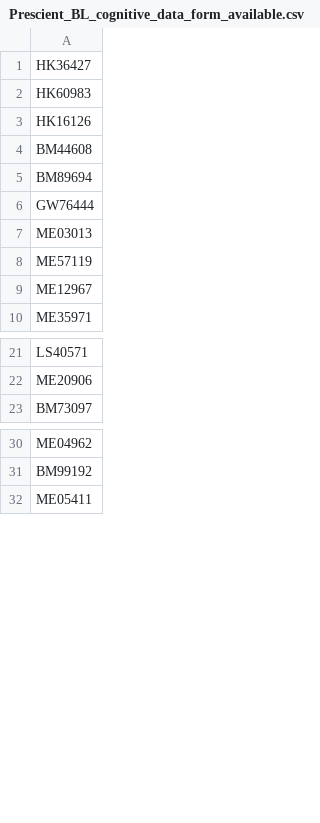
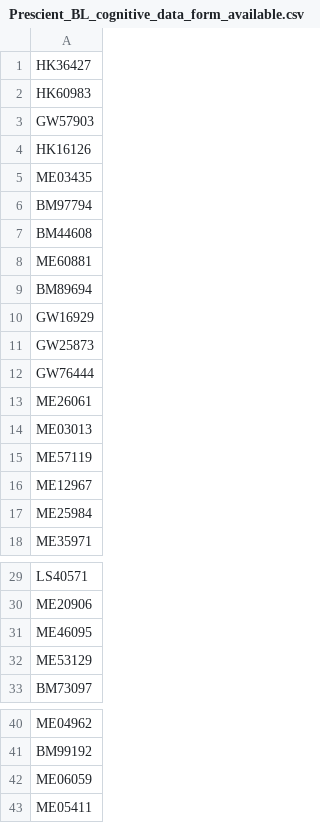
Before and after one commit to gracejacobs/flowqc, a CSV file: cognition/Prescient_BL_cognitive_data_form_available.csv, drawn as a sheet; only a part is shown, gaps mark what is left out; the diff names each change by its address in the sheet, - before the commit and + after, or states it on an @@ line.

```diff
--- a/cognition/Prescient_BL_cognitive_data_form_available.csv
+++ b/cognition/Prescient_BL_cognitive_data_form_available.csv
+row 3: GW57903
+row 5: ME03435
+row 6: BM97794
+row 8: ME60881
+row 10: GW16929
+row 11: GW25873
+row 13: ME26061
+row 17: ME25984
+row 31: ME46095
+row 32: ME53129
+row 42: ME06059
```
Also changed, not shown: cognition/Pronet_BL_cognitive_data_form_available.csv, 24 other files.
